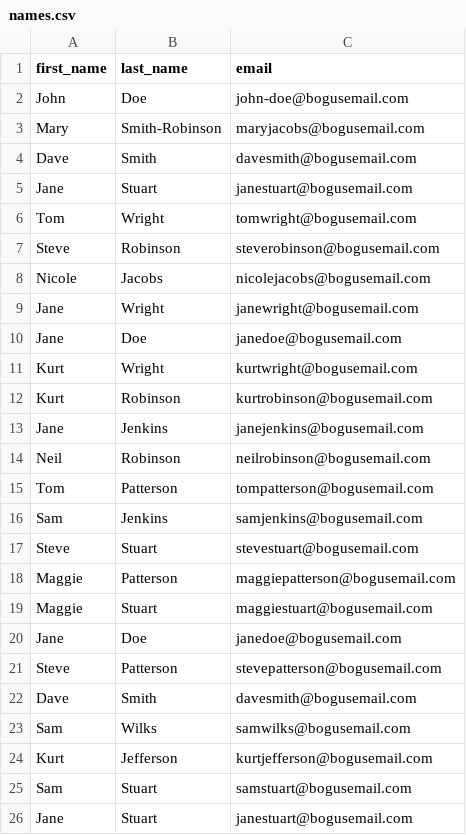
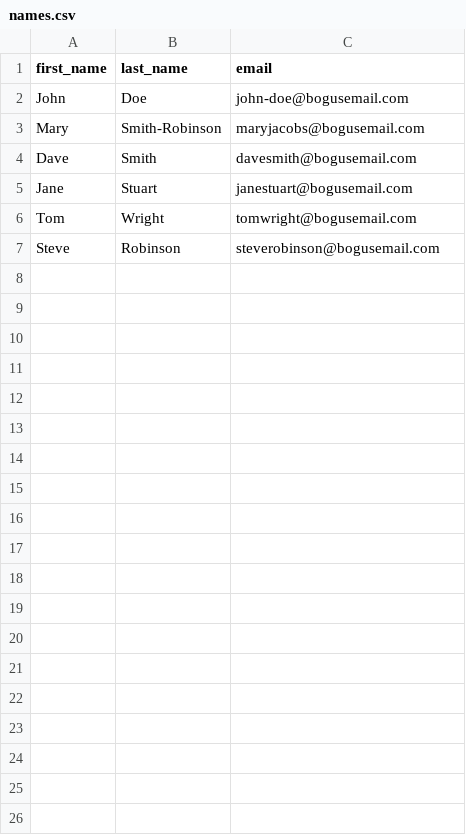
Before and after one commit to muhsinata/data-science-exercises, a CSV file: csv-exercises/names.csv, drawn as a sheet; only a part is shown; the diff covers the shown part only.

```diff
--- a/csv-exercises/names.csv
+++ b/csv-exercises/names.csv
@@ -7,20 +7 @@ Tom,Wright,tomwright@bogusemail.com
 Steve,Robinson,steverobinson@bogusemail.com
-Nicole,Jacobs,nicolejacobs@bogusemail.com
-Jane,Wright,janewright@bogusemail.com
-Jane,Doe,janedoe@bogusemail.com
-Kurt,Wright,kurtwright@bogusemail.com
-Kurt,Robinson,kurtrobinson@bogusemail.com
-Jane,Jenkins,janejenkins@bogusemail.com
-Neil,Robinson,neilrobinson@bogusemail.com
-Tom,Patterson,tompatterson@bogusemail.com
-Sam,Jenkins,samjenkins@bogusemail.com
-Steve,Stuart,stevestuart@bogusemail.com
-Maggie,Patterson,maggiepatterson@bogusemail.com
-Maggie,Stuart,maggiestuart@bogusemail.com
-Jane,Doe,janedoe@bogusemail.com
-Steve,Patterson,stevepatterson@bogusemail.com
-Dave,Smith,davesmith@bogusemail.com
-Sam,Wilks,samwilks@bogusemail.com
-Kurt,Jefferson,kurtjefferson@bogusemail.com
-Sam,Stuart,samstuart@bogusemail.com
-Jane,Stuart,janestuart@bogusemail.com
```
Also changed, not shown: 19 removed rows elsewhere in this file, csv-exercises/new_names.csv.
